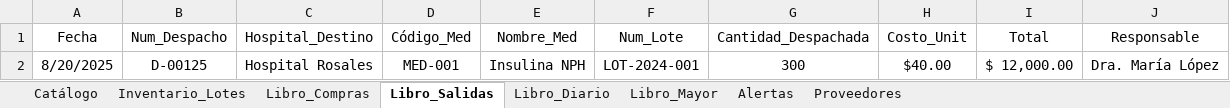
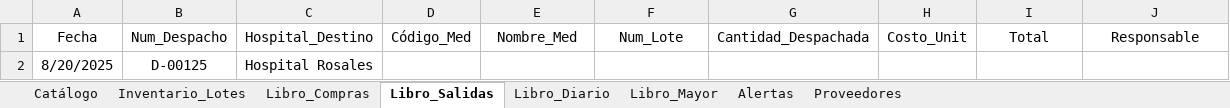
Before and after one commit to EliezerFernandoHernandezDiaz/SistemaContableMinsal, an Excel workbook: data/inventario_minsalBaseOriginal.xlsx, sheet Libro_Salidas, drawn as a sheet; values as stored, in another font and other column widths than the file's, no borders; the diff names each change by its address in the sheet, - before the commit and + after, or states it on an @@ line.

```diff
--- a/data/inventario_minsalBaseOriginal.xlsx (sheet Libro_Salidas)
+++ b/data/inventario_minsalBaseOriginal.xlsx (sheet Libro_Salidas)
-D2 (Código_Med): MED-001
+D2 (Código_Med): (empty)
-E2 (Nombre_Med): Insulina NPH
+E2 (Nombre_Med): (empty)
-F2 (Num_Lote): LOT-2024-001
+F2 (Num_Lote): (empty)
-G2 (Cantidad_Despachada): 300
+G2 (Cantidad_Despachada): (empty)
-H2 (Costo_Unit): $40.00
+H2 (Costo_Unit): (empty)
-I2 (Total): $ 12,000.00
+I2 (Total): (empty)
-J2 (Responsable): Dra. María López
+J2 (Responsable): (empty)
```
Also changed, not shown: sheet Libro_Diario, sheet Libro_Mayor, sheet Libro_Compras, sheet Catálogo, sheet Alertas, sheet Inventario_Lotes, 2 other files.
